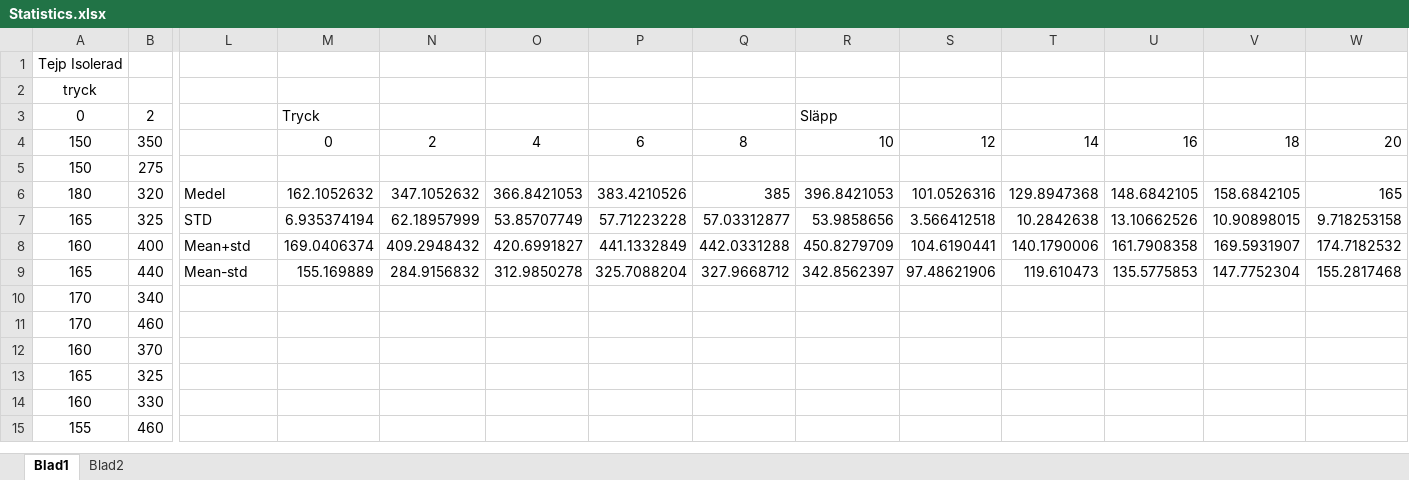
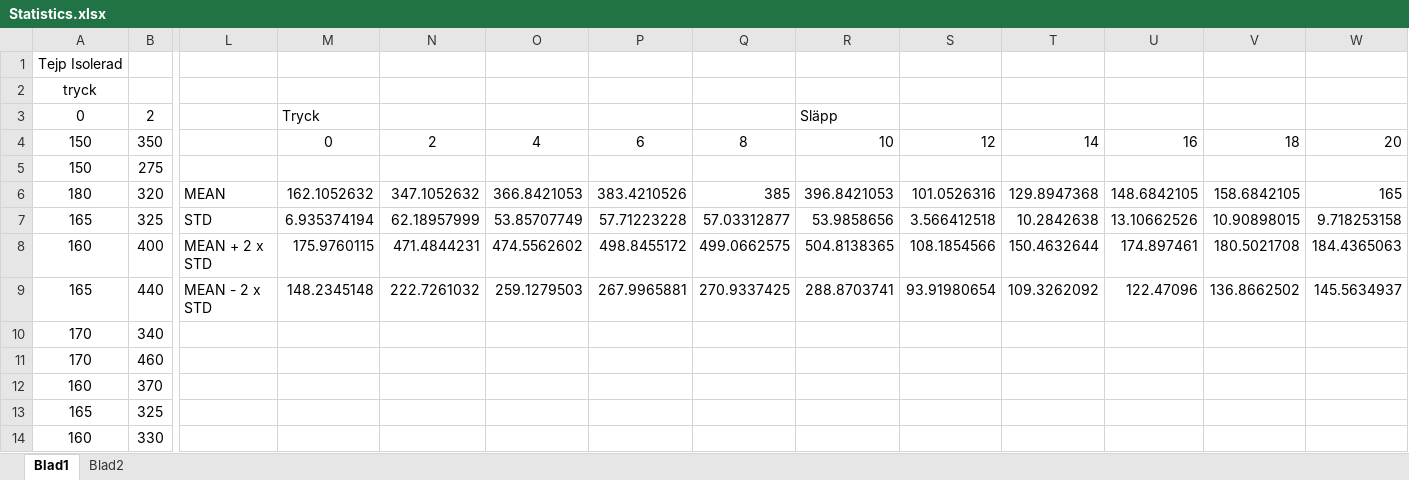
Before and after one commit to byteofsoren/polyethylene_sensor, an Excel workbook: images/Statistics.xlsx, sheet Blad1, drawn as a sheet; only a part is shown, gaps mark what is left out; the shorter side is filled out with more unchanged rows; values as stored, in another font and other column widths than the file's, no borders; charts and pictures not drawn; the diff covers the shown part only; the diff names each change by its address in the sheet, - before the commit and + after, or states it on an @@ line.

```diff
--- a/images/Statistics.xlsx (sheet Blad1)
+++ b/images/Statistics.xlsx (sheet Blad1)
-L6: Medel
+L6: MEAN
-L8: Mean+std
+L8: MEAN + 2 x STD
-M8: 169.0406374
+M8: 175.9760115
-N8: 409.2948432
+N8: 471.4844231
-O8: 420.6991827
+O8: 474.5562602
-P8: 441.1332849
+P8: 498.8455172
-Q8: 442.0331288
+Q8: 499.0662575
-R8: 450.8279709
+R8: 504.8138365
-S8: 104.6190441
+S8: 108.1854566
-T8: 140.1790006
+T8: 150.4632644
-U8: 161.7908358
+U8: 174.897461
-V8: 169.5931907
+V8: 180.5021708
-W8: 174.7182532
+W8: 184.4365063
-L9: Mean-std
+L9: MEAN - 2 x STD
-M9: 155.169889
+M9: 148.2345148
-N9: 284.9156832
+N9: 222.7261032
-O9: 312.9850278
+O9: 259.1279503
-P9: 325.7088204
+P9: 267.9965881
-Q9: 327.9668712
+Q9: 270.9337425
-R9: 342.8562397
+R9: 288.8703741
-S9: 97.48621906
+S9: 93.91980654
-T9: 119.610473
+T9: 109.3262092
-U9: 135.5775853
+U9: 122.47096
-V9: 147.7752304
+V9: 136.8662502
-W9: 155.2817468
+W9: 145.5634937
```
Also changed, not shown: 25 edited cells elsewhere in this sheet, charts or pictures, 3 other files.
